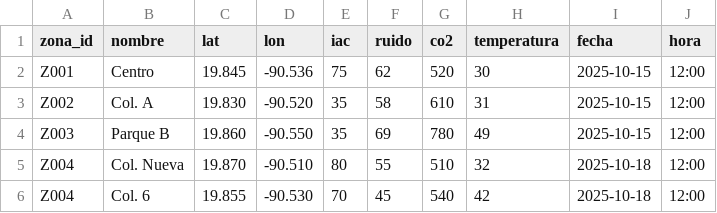
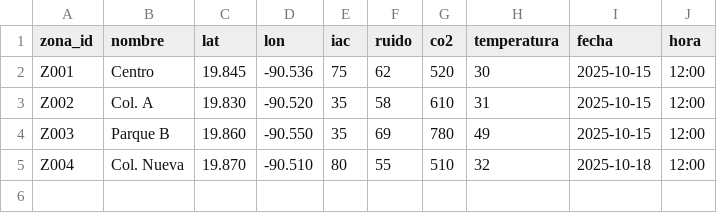
Before and after one commit to Galia-Landeros/urbesense, a CSV file: data/data_zonas.csv, drawn as a sheet.

```diff
--- a/data/data_zonas.csv
+++ b/data/data_zonas.csv
@@ -5,2 +5 @@ Z003,Parque B,19.860,-90.550,35,69,780,49,2025-10-15,12:00
 Z004,Col. Nueva,19.870,-90.510,80,55,510,32,2025-10-18,12:00
-Z004,Col. 6,19.855,-90.530,70,45,540,42,2025-10-18,12:00
```
Also changed, not shown: data/dataset.csv, 4 other files.
